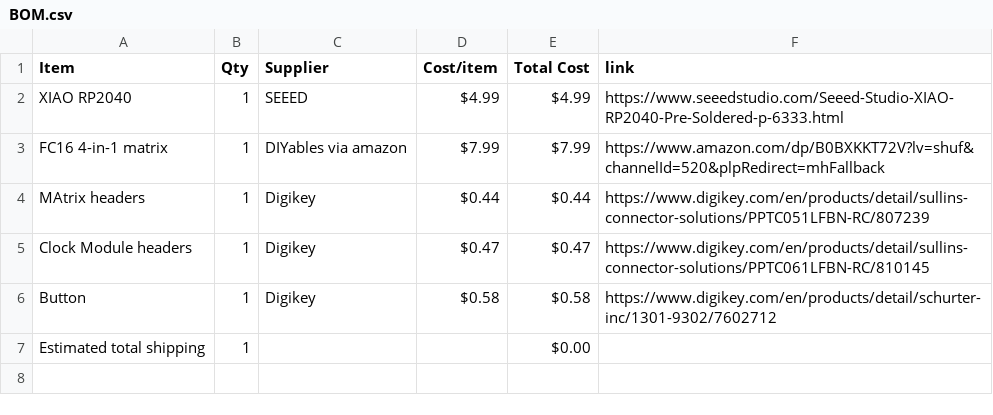
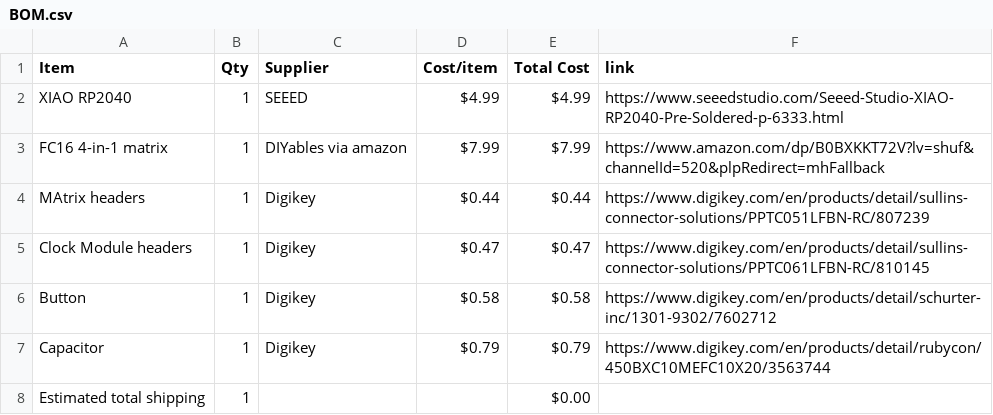
Before and after one commit to naran-579/Cool-display-thing, a CSV file: BOM.csv, drawn as a sheet; the diff names each change by its address in the sheet, - before the commit and + after, or states it on an @@ line.

Commit message:
Sync Displays from Half Life

```diff
--- a/BOM.csv
+++ b/BOM.csv
+row 7: Capacitor | 1 | Digikey | $0.79 | $0.79 | https://www.digikey.com/en/products/detail/rubycon/450BXC10MEFC10X20/3563744
```
